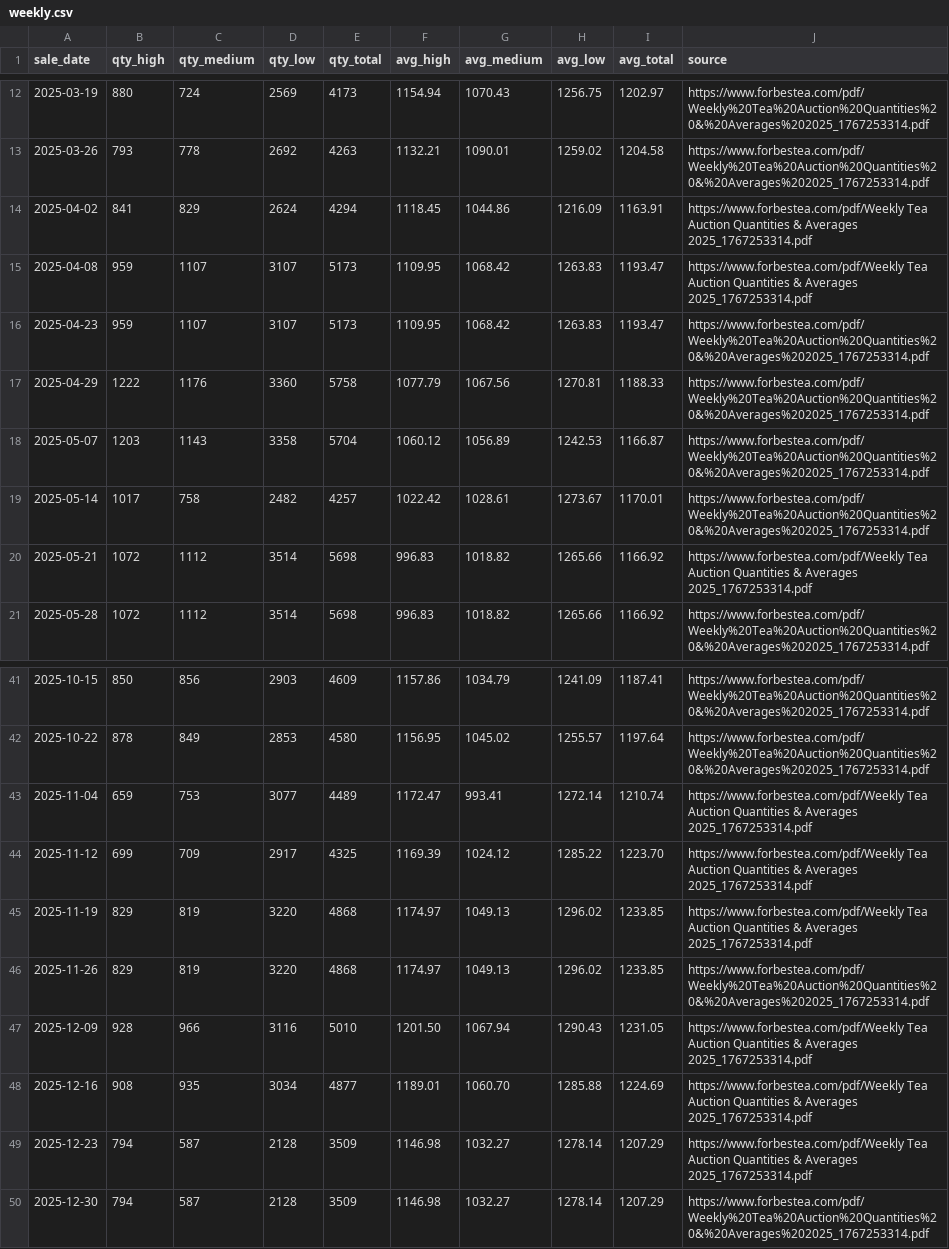
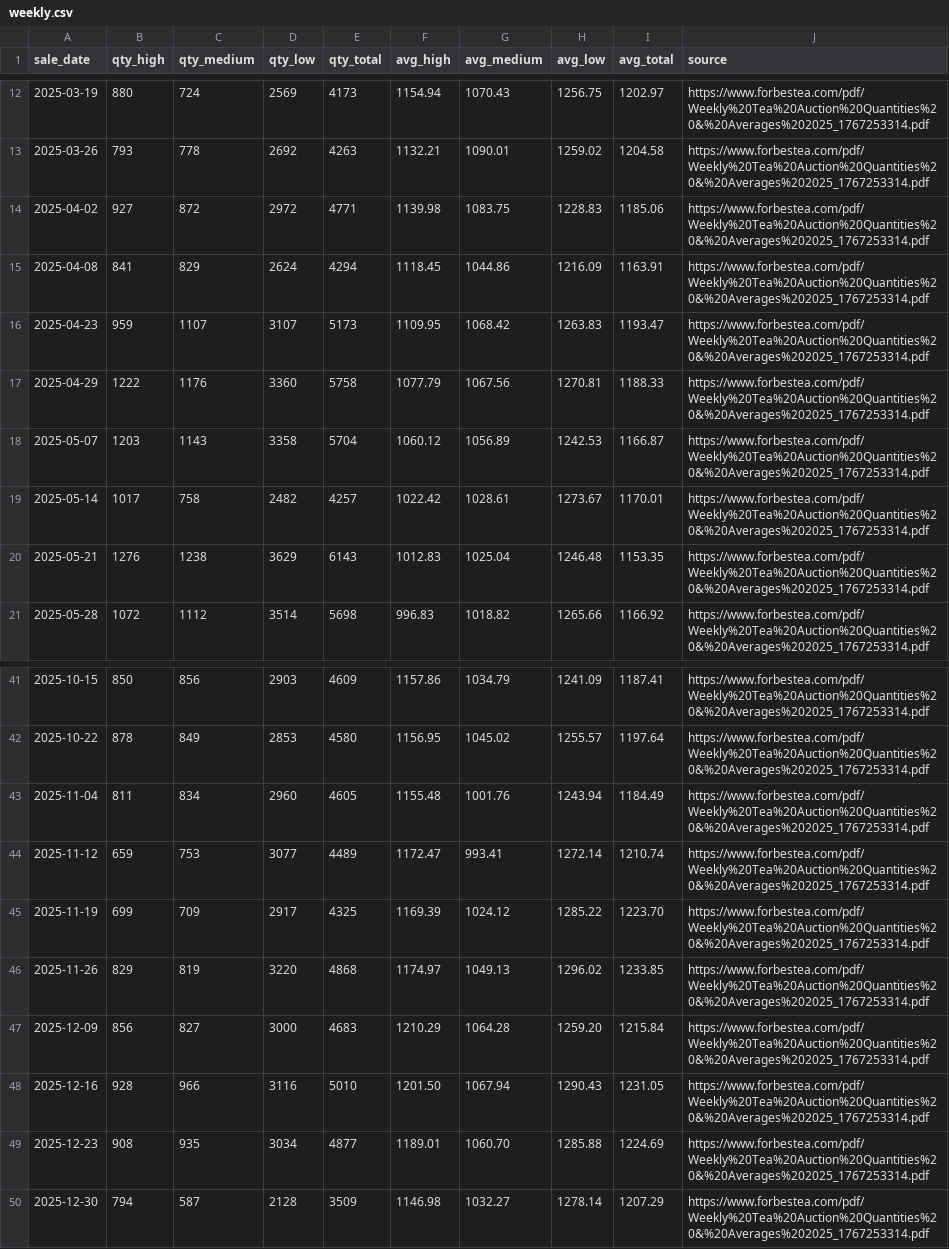
Before and after one commit to akworld99/techdestinationsrilanka, a CSV file: _build/tea/weekly.csv, drawn as a sheet; only a part is shown, gaps mark what is left out; the diff covers the shown part only.

```diff
--- a/_build/tea/weekly.csv
+++ b/_build/tea/weekly.csv
@@ -13,4 +13,4 @@ sale_date,qty_high,qty_medium,qty_low,qty_total,avg_high,avg_medium,avg_low,avg_
 2025-03-26,793,778,2692,4263,1132.21,1090.01,1259.02,1204.58,https://www.forbestea.com/pdf/Weekly%20Tea%20Auction%20Quantities%20&%20Averages%202025_1767253314.pdf
-2025-04-02,841,829,2624,4294,1118.45,1044.86,1216.09,1163.91,https://www.forbestea.com/pdf/Weekly Tea Auction Quantities & Averages 2025_1767253314.pdf
-2025-04-08,959,1107,3107,5173,1109.95,1068.42,1263.83,1193.47,https://www.forbestea.com/pdf/Weekly Tea Auction Quantities & Averages 2025_1767253314.pdf
+2025-04-02,927,872,2972,4771,1139.98,1083.75,1228.83,1185.06,https://www.forbestea.com/pdf/Weekly%20Tea%20Auction%20Quantities%20&%20Averages%202025_1767253314.pdf
+2025-04-08,841,829,2624,4294,1118.45,1044.86,1216.09,1163.91,https://www.forbestea.com/pdf/Weekly%20Tea%20Auction%20Quantities%20&%20Averages%202025_1767253314.pdf
 2025-04-23,959,1107,3107,5173,1109.95,1068.42,1263.83,1193.47,https://www.forbestea.com/pdf/Weekly%20Tea%20Auction%20Quantities%20&%20Averages%202025_1767253314.pdf
@@ -19,3 +19,3 @@ sale_date,qty_high,qty_medium,qty_low,qty_total,avg_high,avg_medium,avg_low,avg_
 2025-05-14,1017,758,2482,4257,1022.42,1028.61,1273.67,1170.01,https://www.forbestea.com/pdf/Weekly%20Tea%20Auction%20Quantities%20&%20Averages%202025_1767253314.pdf
-2025-05-21,1072,1112,3514,5698,996.83,1018.82,1265.66,1166.92,https://www.forbestea.com/pdf/Weekly Tea Auction Quantities & Averages 2025_1767253314.pdf
+2025-05-21,1276,1238,3629,6143,1012.83,1025.04,1246.48,1153.35,https://www.forbestea.com/pdf/Weekly%20Tea%20Auction%20Quantities%20&%20Averages%202025_1767253314.pdf
 2025-05-28,1072,1112,3514,5698,996.83,1018.82,1265.66,1166.92,https://www.forbestea.com/pdf/Weekly%20Tea%20Auction%20Quantities%20&%20Averages%202025_1767253314.pdf
@@ -42,9 +42,9 @@ sale_date,qty_high,qty_medium,qty_low,qty_total,avg_high,avg_medium,avg_low,avg_
 2025-10-22,878,849,2853,4580,1156.95,1045.02,1255.57,1197.64,https://www.forbestea.com/pdf/Weekly%20Tea%20Auction%20Quantities%20&%20Averages%202025_1767253314.pdf
-2025-11-04,659,753,3077,4489,1172.47,993.41,1272.14,1210.74,https://www.forbestea.com/pdf/Weekly Tea Auction Quantities & Averages 2025_1767253314.pdf
-2025-11-12,699,709,2917,4325,1169.39,1024.12,1285.22,1223.70,https://www.forbestea.com/pdf/Weekly Tea Auction Quantities & Averages 2025_1767253314.pdf
-2025-11-19,829,819,3220,4868,1174.97,1049.13,1296.02,1233.85,https://www.forbestea.com/pdf/Weekly Tea Auction Quantities & Averages 2025_1767253314.pdf
+2025-11-04,811,834,2960,4605,1155.48,1001.76,1243.94,1184.49,https://www.forbestea.com/pdf/Weekly%20Tea%20Auction%20Quantities%20&%20Averages%202025_1767253314.pdf
+2025-11-12,659,753,3077,4489,1172.47,993.41,1272.14,1210.74,https://www.forbestea.com/pdf/Weekly%20Tea%20Auction%20Quantities%20&%20Averages%202025_1767253314.pdf
+2025-11-19,699,709,2917,4325,1169.39,1024.12,1285.22,1223.70,https://www.forbestea.com/pdf/Weekly%20Tea%20Auction%20Quantities%20&%20Averages%202025_1767253314.pdf
 2025-11-26,829,819,3220,4868,1174.97,1049.13,1296.02,1233.85,https://www.forbestea.com/pdf/Weekly%20Tea%20Auction%20Quantities%20&%20Averages%202025_1767253314.pdf
-2025-12-09,928,966,3116,5010,1201.50,1067.94,1290.43,1231.05,https://www.forbestea.com/pdf/Weekly Tea Auction Quantities & Averages 2025_1767253314.pdf
-2025-12-16,908,935,3034,4877,1189.01,1060.70,1285.88,1224.69,https://www.forbestea.com/pdf/Weekly Tea Auction Quantities & Averages 2025_1767253314.pdf
-2025-12-23,794,587,2128,3509,1146.98,1032.27,1278.14,1207.29,https://www.forbestea.com/pdf/Weekly Tea Auction Quantities & Averages 2025_1767253314.pdf
+2025-12-09,856,827,3000,4683,1210.29,1064.28,1259.20,1215.84,https://www.forbestea.com/pdf/Weekly%20Tea%20Auction%20Quantities%20&%20Averages%202025_1767253314.pdf
+2025-12-16,928,966,3116,5010,1201.50,1067.94,1290.43,1231.05,https://www.forbestea.com/pdf/Weekly%20Tea%20Auction%20Quantities%20&%20Averages%202025_1767253314.pdf
+2025-12-23,908,935,3034,4877,1189.01,1060.70,1285.88,1224.69,https://www.forbestea.com/pdf/Weekly%20Tea%20Auction%20Quantities%20&%20Averages%202025_1767253314.pdf
 2025-12-30,794,587,2128,3509,1146.98,1032.27,1278.14,1207.29,https://www.forbestea.com/pdf/Weekly%20Tea%20Auction%20Quantities%20&%20Averages%202025_1767253314.pdf
```
Also changed, not shown: 18 edited cells elsewhere in this file, data/colombo-tea-auction-weekly-prices.csv, 6 other files.
